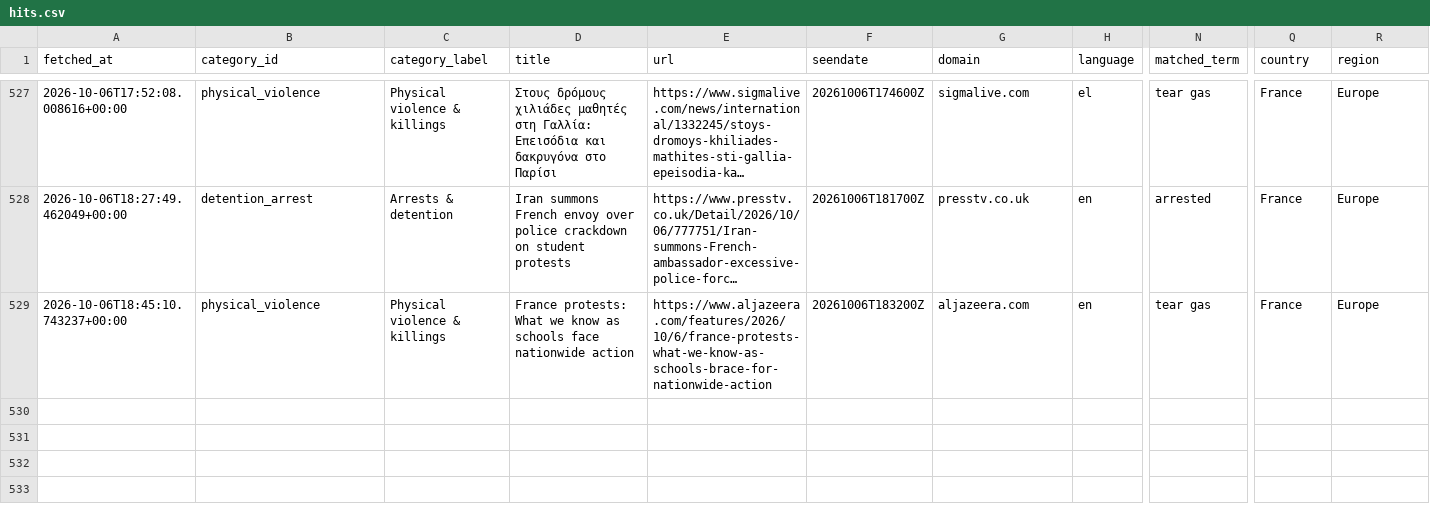
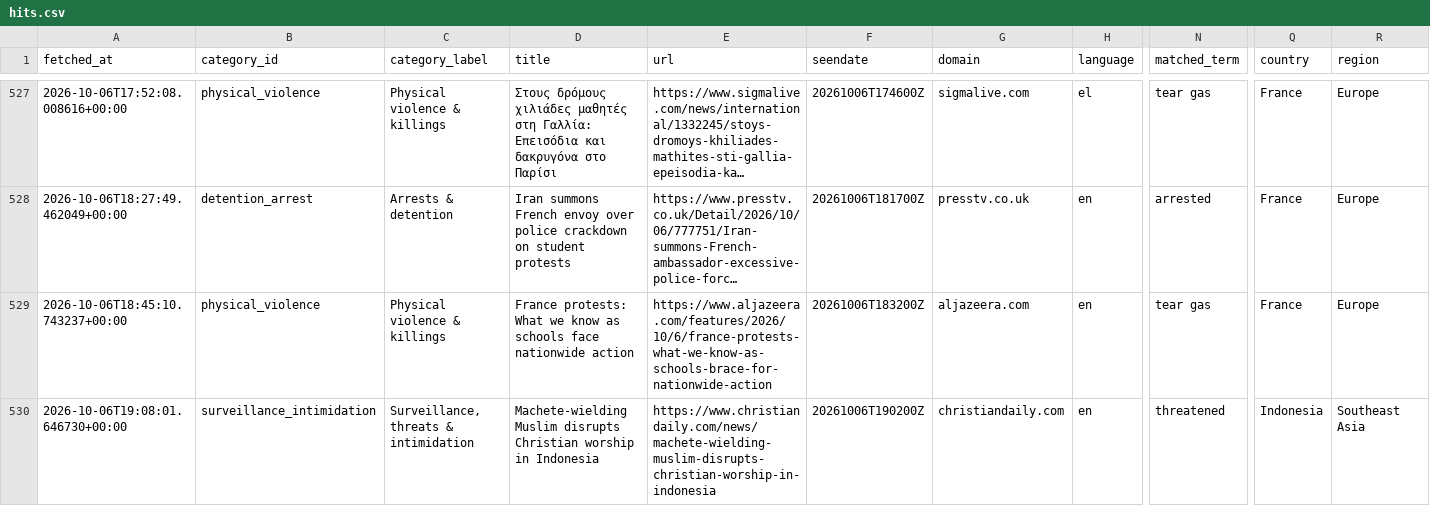
Before and after one commit to 9g98gyb746-gif/Student-Activism-Monitor, a CSV file: data/hits.csv, drawn as a sheet; only a part is shown, gaps mark what is left out; long unchanged cells end in …; rows hold the shown columns only; the diff names each change by its address in the sheet, - before the commit and + after, or states it on an @@ line.

```diff
--- a/data/hits.csv
+++ b/data/hits.csv
+row 530: 2026-10-06T19:08:01.646730+00:00 | surveillance_intimidation | Surveillance, threats & intimidation | Machete-wielding Muslim disrupts Christian worship in Indonesia | https://www.christiandaily.com/news/machete-wielding-muslim-disrupts-christian-worship-in-indonesia | 20261006T190200Z | christiandaily.com | en | threatened | Indonesia | Southeast Asia
```
Also changed, not shown: 2 other files.
